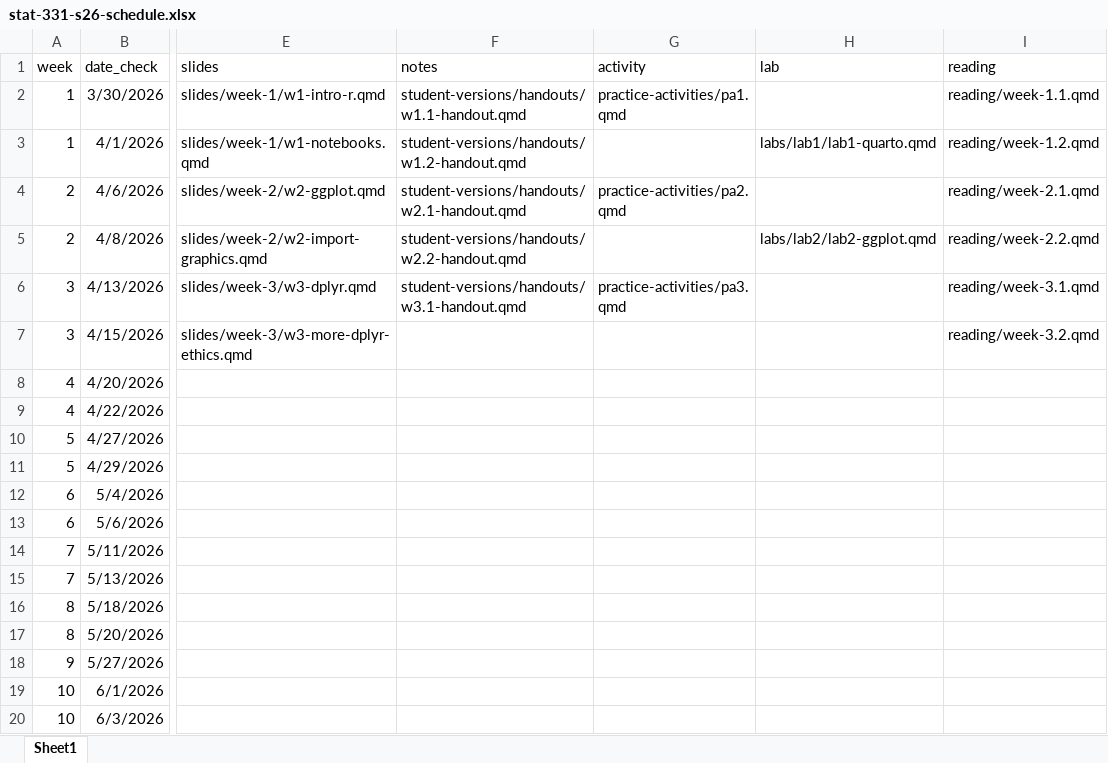
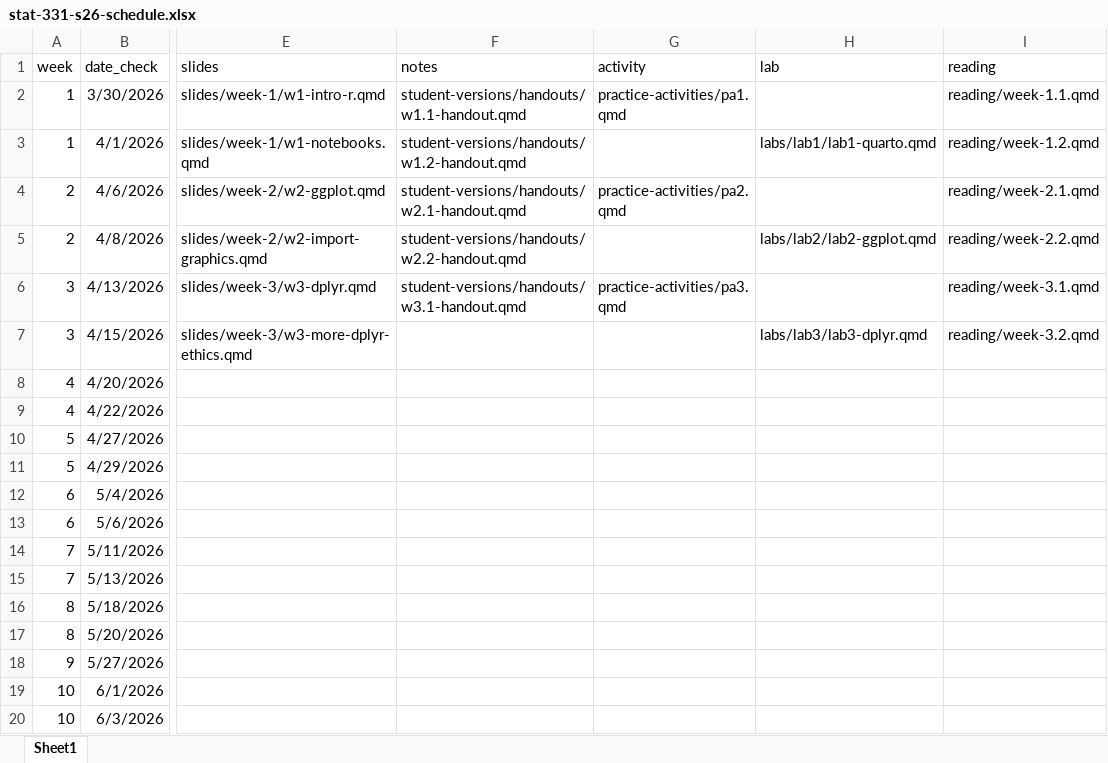
Before and after one commit to manncz/stat331-calpoly-s26, an Excel workbook: stat-331-s26-schedule.xlsx, sheet Sheet1, drawn as a sheet; only a part is shown, gaps mark what is left out; values as stored, in another font and other column widths than the file's, no borders; the diff names each change by its address in the sheet, - before the commit and + after, or states it on an @@ line.

```diff
--- a/stat-331-s26-schedule.xlsx (sheet Sheet1)
+++ b/stat-331-s26-schedule.xlsx (sheet Sheet1)
-H7 (lab): (empty)
+H7 (lab): labs/lab3/lab3-dplyr.qmd
```
Also changed, not shown: 19 other files.
